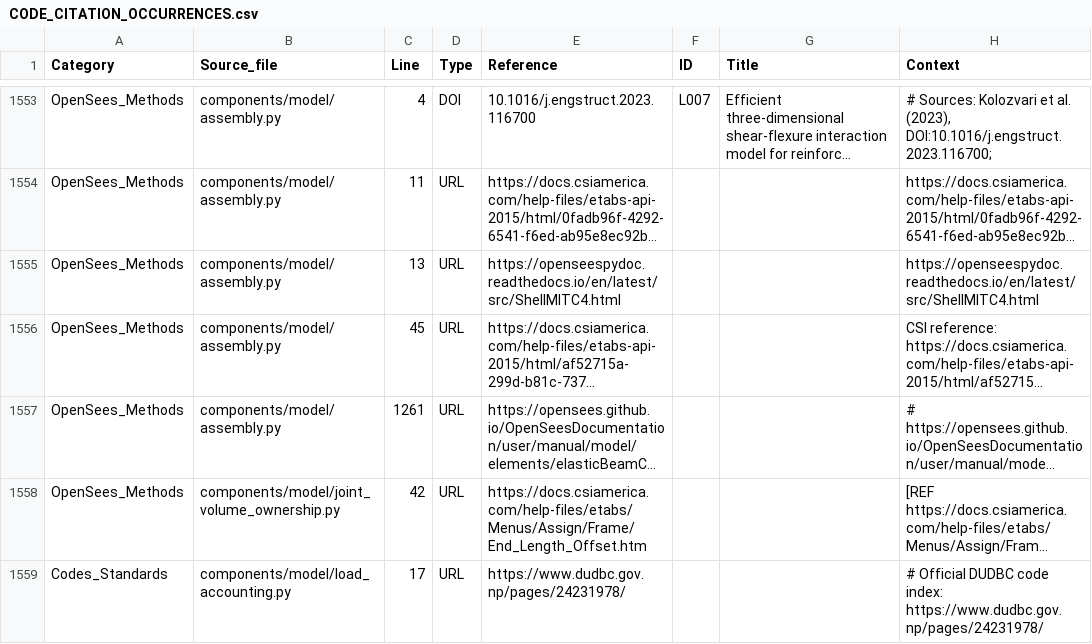
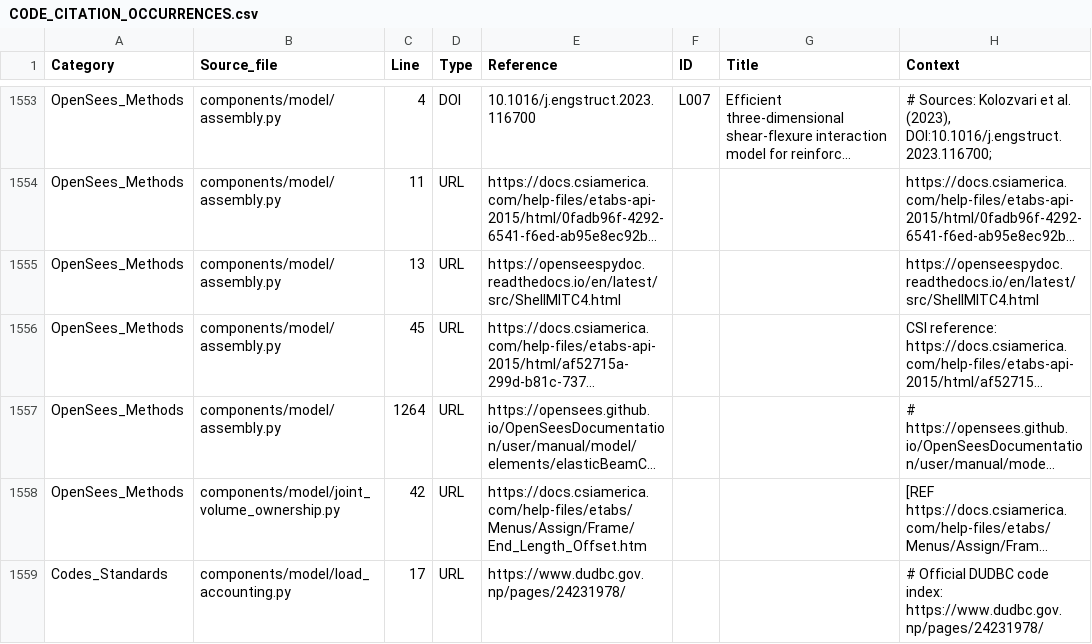
Before and after one commit to bikenshrestha2024/etabs-opensees-thesis, a CSV file: LITERATURE/CODE_CITATION_OCCURRENCES.csv, drawn as a sheet; only a part is shown, gaps mark what is left out; long unchanged cells end in …; the diff names each change by its address in the sheet, - before the commit and + after, or states it on an @@ line.

```diff
--- a/LITERATURE/CODE_CITATION_OCCURRENCES.csv
+++ b/LITERATURE/CODE_CITATION_OCCURRENCES.csv
-C1557 (Line): 1261
+C1557 (Line): 1264
```
Also changed, not shown: 1 other file.
